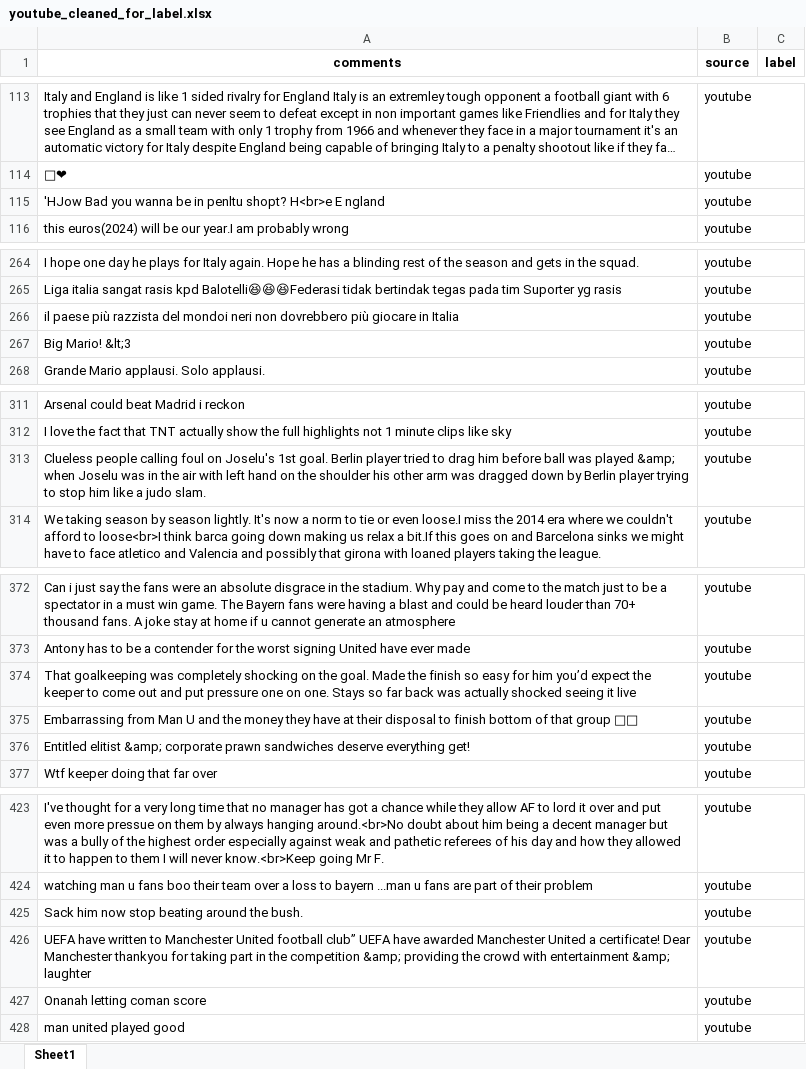
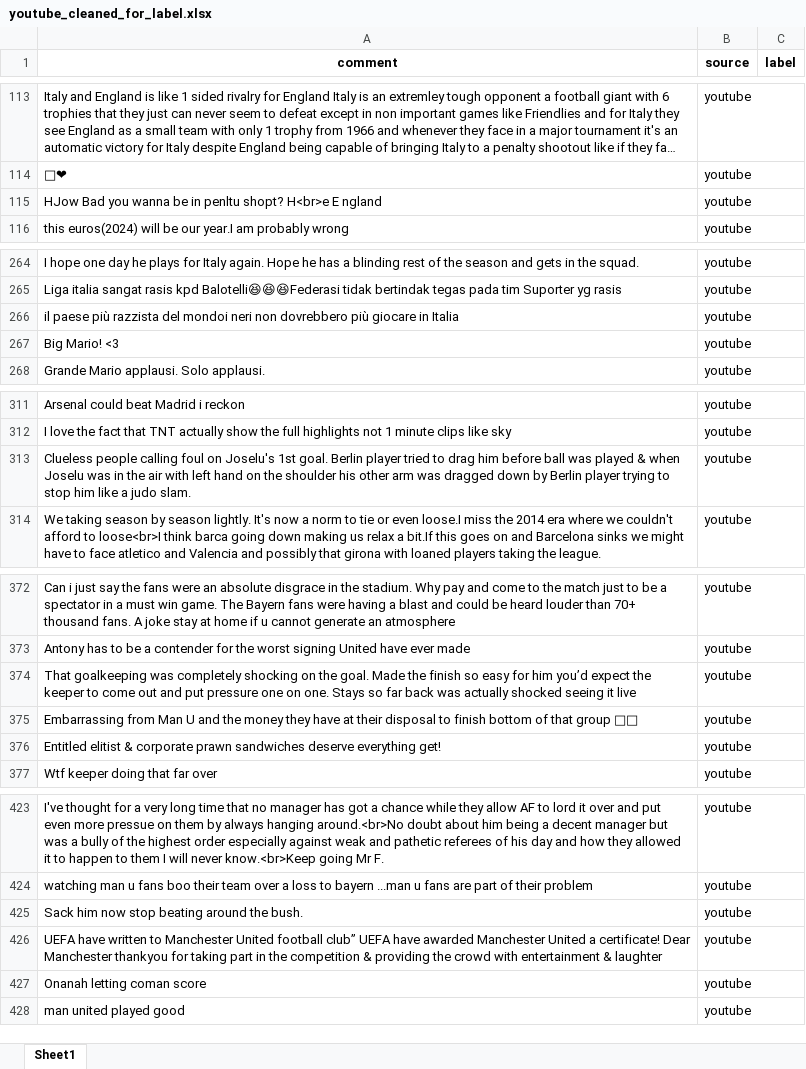
Before and after one commit to prizyou/NLP4B_Football, an Excel workbook: data_cleaning/youtube/youtube_cleaned_for_label.xlsx, sheet Sheet1, drawn as a sheet; only a part is shown, gaps mark what is left out; long unchanged cells end in …; values as stored, in another font and other column widths than the file's, no borders; the diff covers the shown part only; the diff names each change by its address in the sheet, - before the commit and + after, or states it on an @@ line.

```diff
--- a/data_cleaning/youtube/youtube_cleaned_for_label.xlsx (sheet Sheet1)
+++ b/data_cleaning/youtube/youtube_cleaned_for_label.xlsx (sheet Sheet1)
-A1: comments
+A1: comment
-A115 (comment): 'HJow Bad you…
+A115 (comment): HJow Bad you…
-A267 (comment): Big Mario! &lt;3
+A267 (comment): Big Mario! <3
-A313 (comment): …was played &amp; when Joselu…
+A313 (comment): …was played & when Joselu…
-A376 (comment): Entitled elitist &amp; corporate prawn…
+A376 (comment): Entitled elitist & corporate prawn…
-A426 (comment): …the competition &amp; providing the crowd with entertainment &amp; laughter
+A426 (comment): …the competition & providing the crowd with entertainment & laughter
```
Also changed, not shown: 10 edited cells elsewhere in this sheet, 1 other file.
